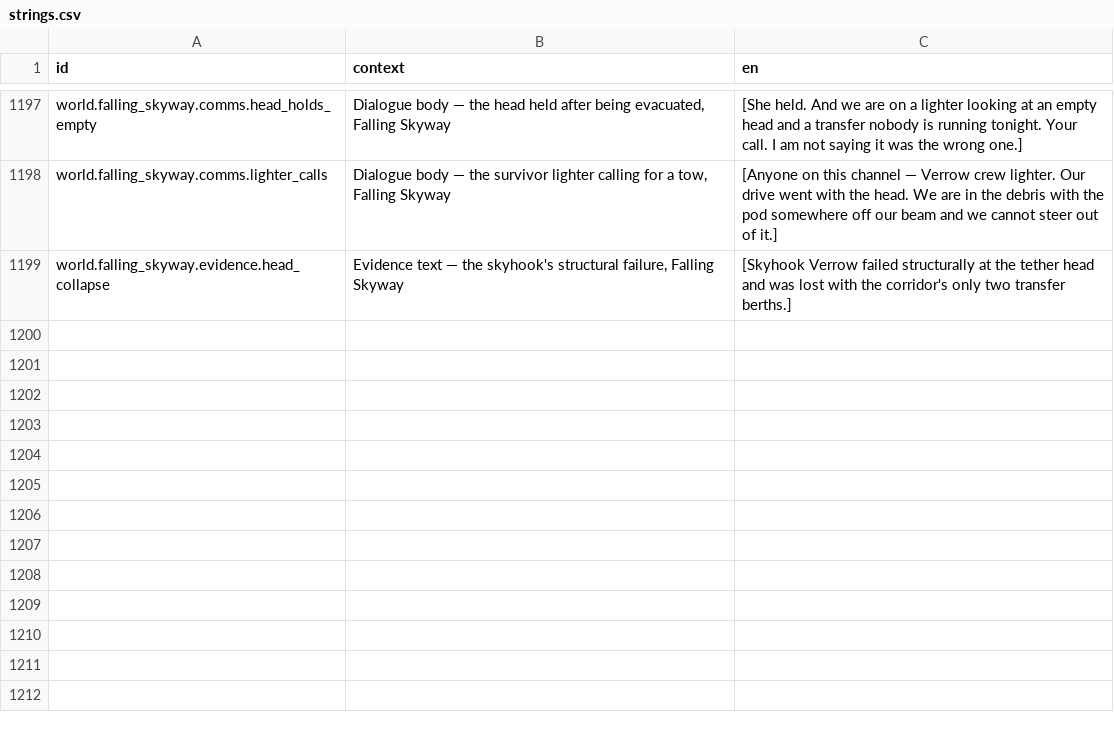
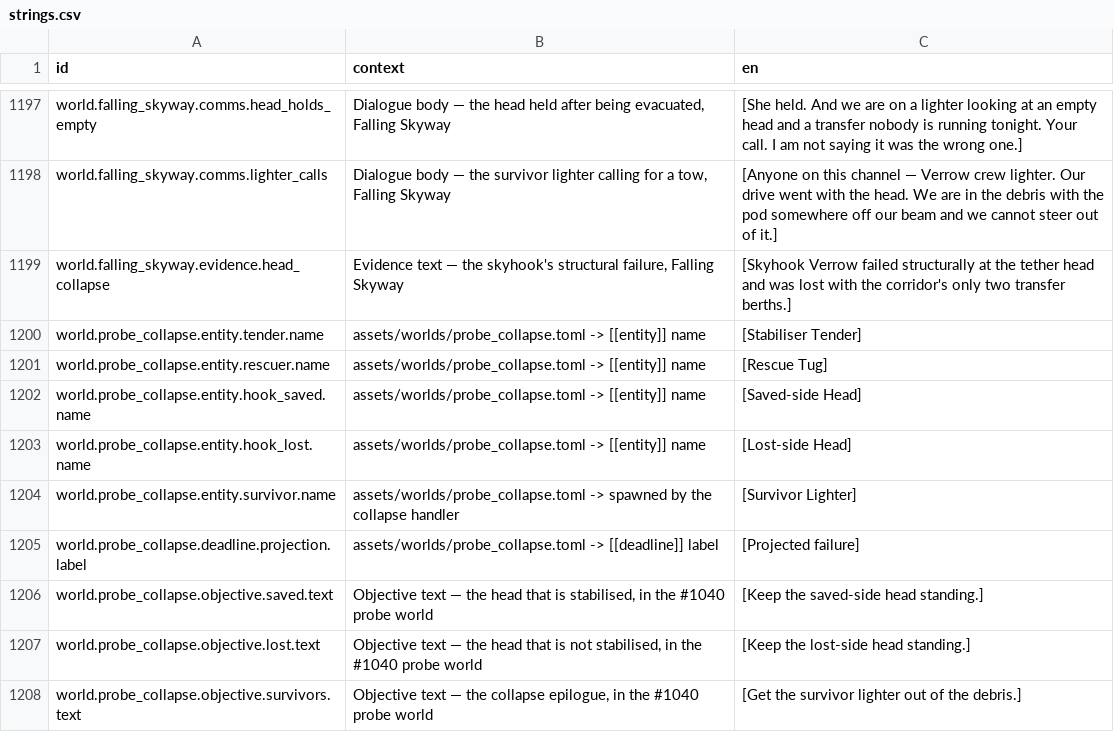
Before and after one commit to jkeywo/project-phoenix-v2, a CSV file: assets/strings/strings.csv, drawn as a sheet; only a part is shown, gaps mark what is left out; the diff names each change by its address in the sheet, - before the commit and + after, or states it on an @@ line.

```diff
--- a/assets/strings/strings.csv
+++ b/assets/strings/strings.csv
+row 1200: world.probe_collapse.entity.tender.name | assets/worlds/probe_collapse.toml -> [[entity]] name | [Stabiliser Tender]
+row 1201: world.probe_collapse.entity.rescuer.name | assets/worlds/probe_collapse.toml -> [[entity]] name | [Rescue Tug]
+row 1202: world.probe_collapse.entity.hook_saved.name | assets/worlds/probe_collapse.toml -> [[entity]] name | [Saved-side Head]
+row 1203: world.probe_collapse.entity.hook_lost.name | assets/worlds/probe_collapse.toml -> [[entity]] name | [Lost-side Head]
+row 1204: world.probe_collapse.entity.survivor.name | assets/worlds/probe_collapse.toml -> spawned by the collapse handler | [Survivor Lighter]
+row 1205: world.probe_collapse.deadline.projection.label | assets/worlds/probe_collapse.toml -> [[deadline]] label | [Projected failure]
+row 1206: world.probe_collapse.objective.saved.text | Objective text — the head that is stabilised, in the #1040 probe world | [Keep the saved-side head standing.]
+row 1207: world.probe_collapse.objective.lost.text | Objective text — the head that is not stabilised, in the #1040 probe world | [Keep the lost-side head standing.]
+row 1208: world.probe_collapse.objective.survivors.text | Objective text — the collapse epilogue, in the #1040 probe world | [Get the survivor lighter out of the debris.]
```
Also changed, not shown: 1 other file.
